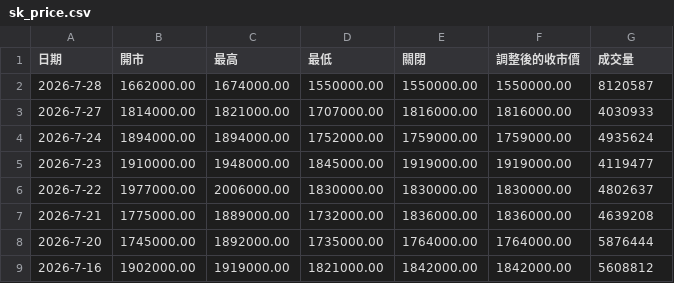
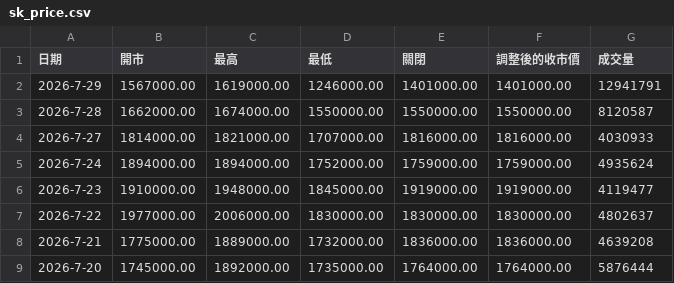
Before and after one commit to w1z1x0/Hynix-Leverage-Dynamics, a CSV file: sk_price.csv, drawn as a sheet; only a part is shown; the shorter side is filled out with more unchanged rows.

```diff
--- a/sk_price.csv
+++ b/sk_price.csv
@@ -1,2 +1,3 @@
 日期,開市,最高,最低,關閉,調整後的收市價,成交量
+2026-7-29,1567000.00,1619000.00,1246000.00,1401000.00,1401000.00,12941791
 2026-7-28,1662000.00,1674000.00,1550000.00,1550000.00,1550000.00,8120587
```
Also changed, not shown: 7709_price.csv.
